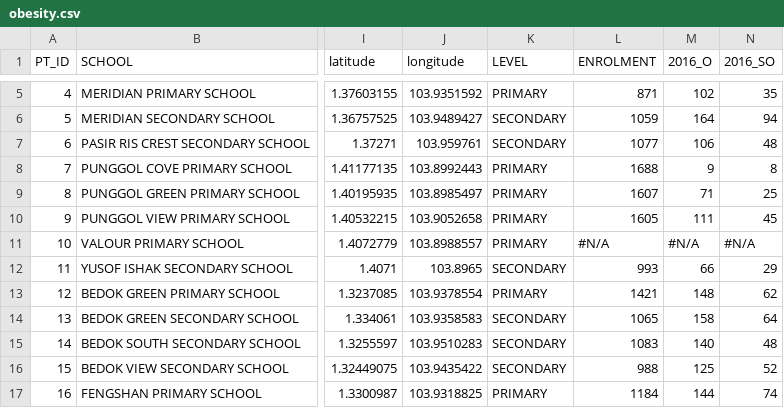
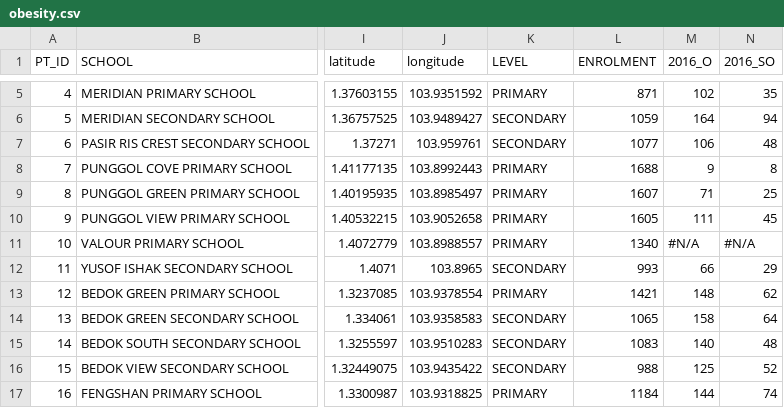
Before and after one commit to QB004/dsa303, a CSV file: obesity.csv, drawn as a sheet; only a part is shown, gaps mark what is left out; the diff names each change by its address in the sheet, - before the commit and + after, or states it on an @@ line.

```diff
--- a/obesity.csv
+++ b/obesity.csv
-L11 (ENROLMENT): #N/A
+L11 (ENROLMENT): 1340
```
Also changed, not shown: 2 other files.
